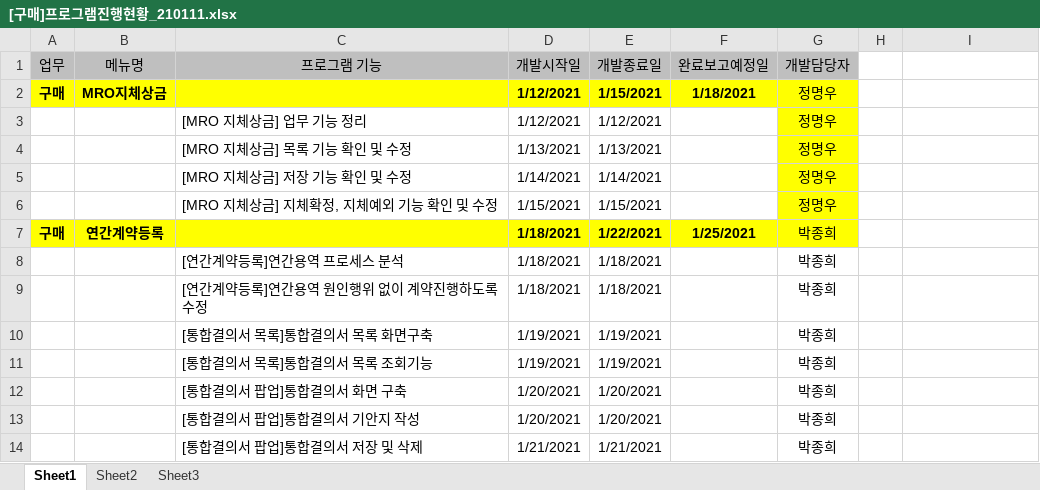
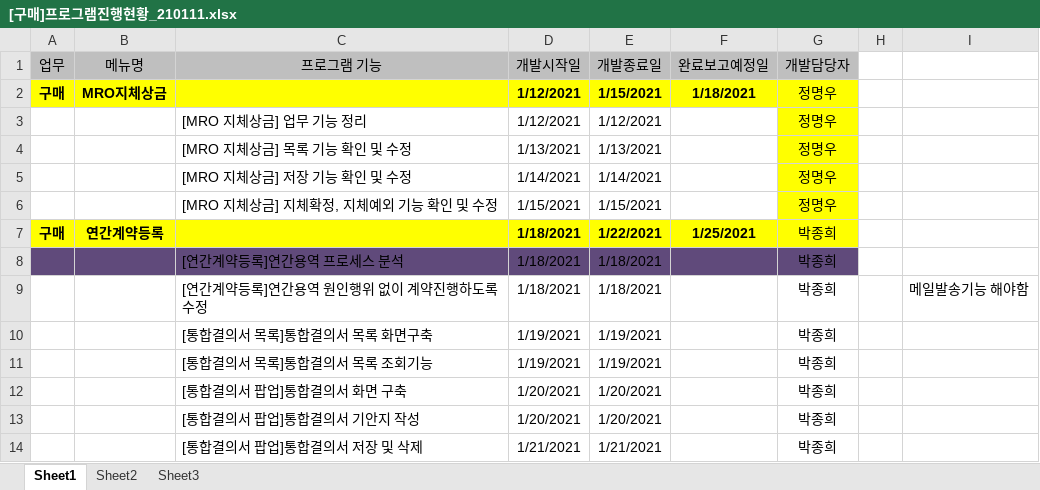
Before and after one commit to HolyPaper/krict, an Excel workbook: [구매]프로그램진행현황_210111.xlsx, sheet Sheet1, drawn as a sheet; only a part is shown; values as stored, in another font and other column widths than the file's, no borders; the diff covers the shown part only; the diff names each change by its address in the sheet, - before the commit and + after, or states it on an @@ line.

```diff
--- a/[구매]프로그램진행현황_210111.xlsx (sheet Sheet1)
+++ b/[구매]프로그램진행현황_210111.xlsx (sheet Sheet1)
-A8:G8 fill: none
+A8:G8 fill: #604A7B
-I9: (empty)
+I9: 메일발송기능 해야함
```
Also changed, not shown: 16 edited cells and cell formats elsewhere in this sheet, 35 other files.
